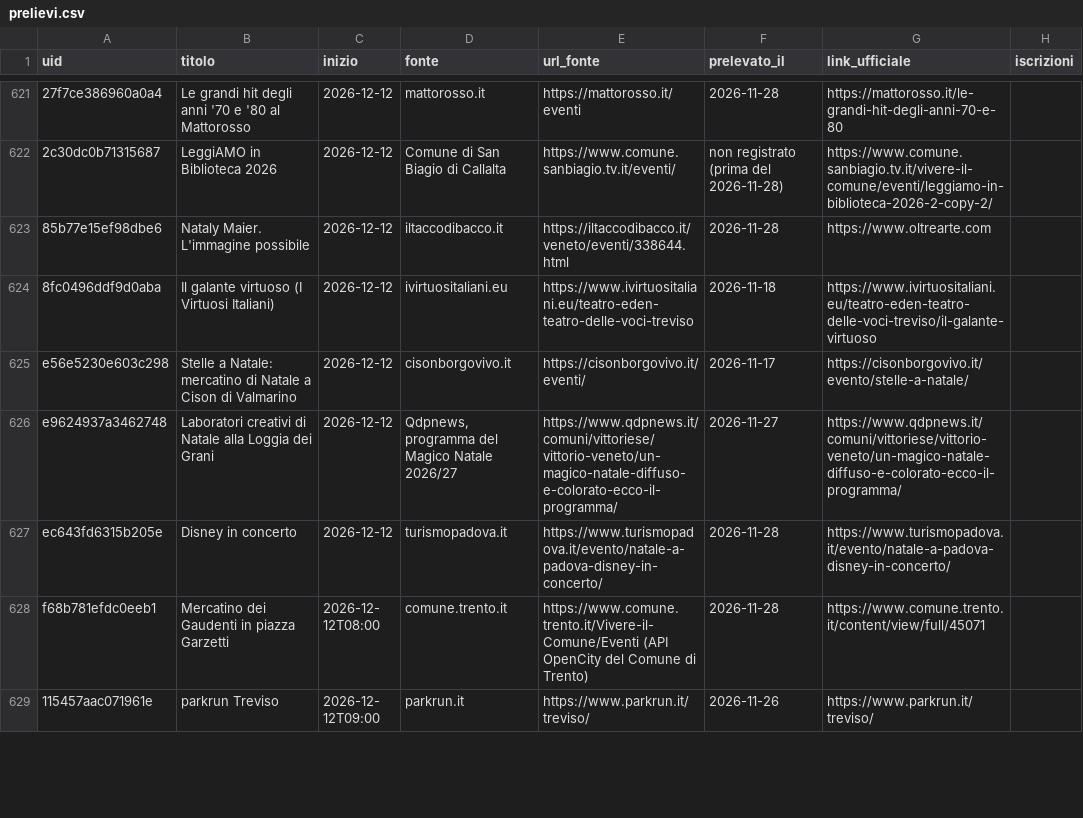
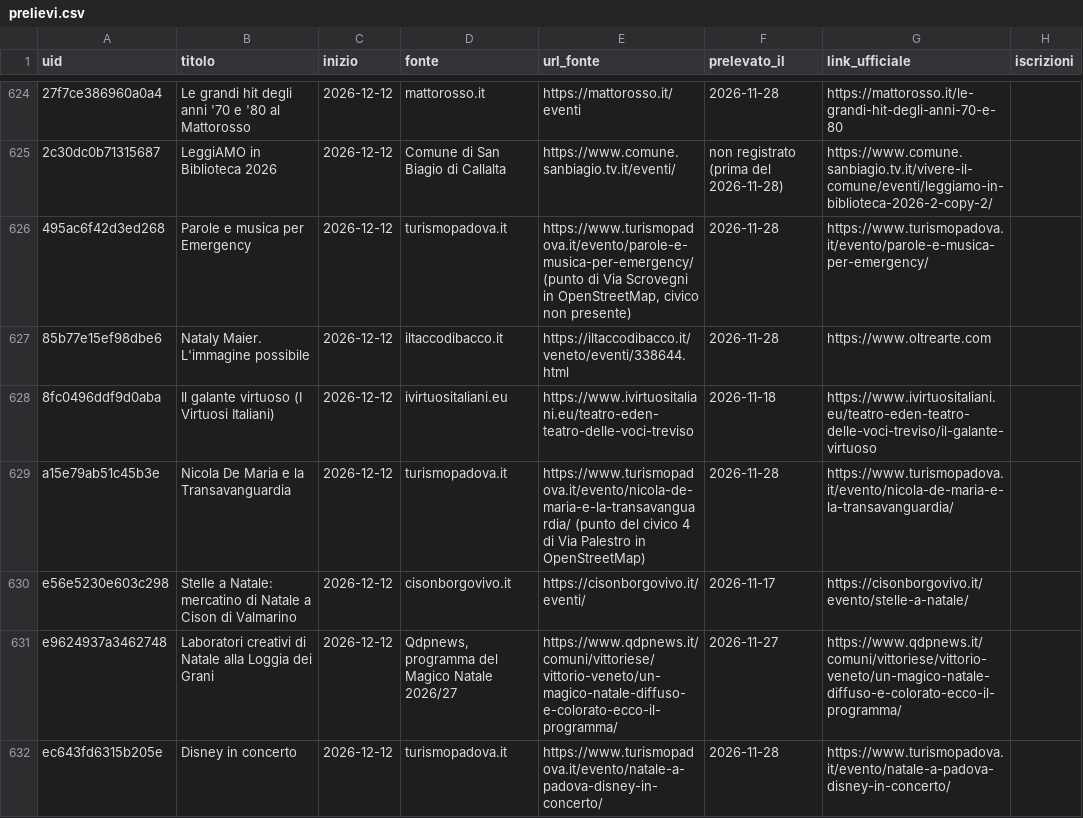
Before and after one commit to onoffdesign/andiamoo, a CSV file: ops/prelievi.csv, drawn as a sheet; only a part is shown, gaps mark what is left out; the shorter side is filled out with more unchanged rows; the diff covers the shown part only; the diff names each change by its address in the sheet, - before the commit and + after, or states it on an @@ line.

```diff
--- a/ops/prelievi.csv
+++ b/ops/prelievi.csv
+row 626: 495ac6f42d3ed268 | Parole e musica per Emergency | 2026-12-12 | turismopadova.it | https://www.turismopadova.it/evento/parole-e-musica-per-emergency/ (punto di Via Scrovegni in OpenStreetMap, civico non presente) | 2026-11-28 | https://www.turismopadova.it/evento/parole-e-musica-per-emergency/
+row 629: a15e79ab51c45b3e | Nicola De Maria e la Transavanguardia | 2026-12-12 | turismopadova.it | https://www.turismopadova.it/evento/nicola-de-maria-e-la-transavanguardia/ (punto del civico 4 di Via Palestro in OpenStreetMap) | 2026-11-28 | https://www.turismopadova.it/evento/nicola-de-maria-e-la-transavanguardia/
```
Also changed, not shown: 4 added rows and 2 edited cells elsewhere in this file, ops/saturazione.csv, 18 other files.
